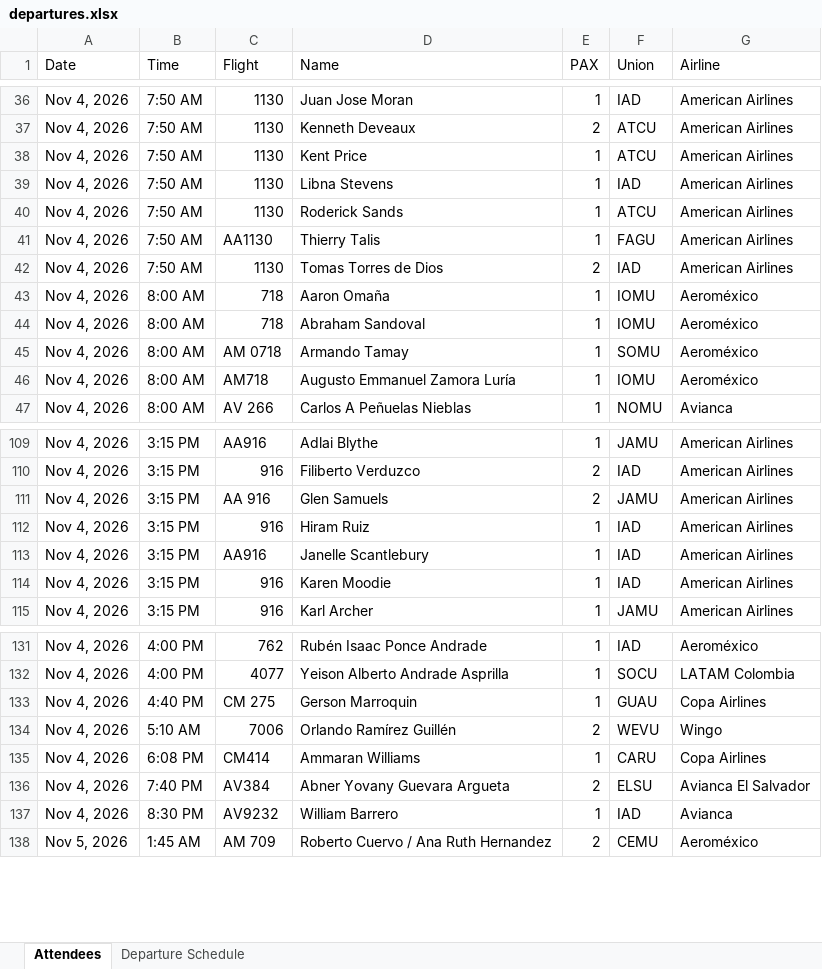
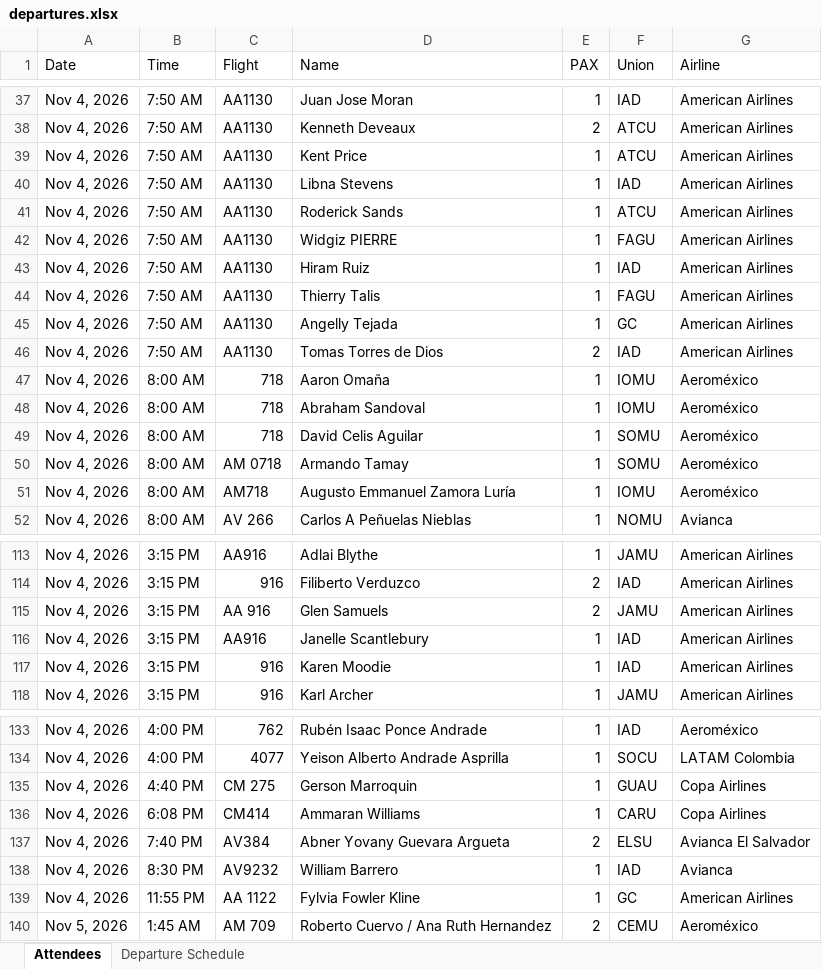
Before and after one commit to mrjromero/ITS, an Excel workbook: gs/departures.xlsx, sheet Attendees, drawn as a sheet; only a part is shown, gaps mark what is left out; values as stored, in another font and other column widths than the file's, no cell formats; removed rows and columns are numbered as before the commit, all else as after; the diff covers the shown part only; the diff names each change by its address in the sheet, - before the commit and + after, or states it on an @@ line.

```diff
--- a/gs/departures.xlsx (sheet Attendees)
+++ b/gs/departures.xlsx (sheet Attendees)
-C37:C41 (Flight): 1130
+C37:C41 (Flight): AA1130
+row 42: Nov 4, 2026 | 7:50 AM | AA1130 | Widgiz PIERRE | 1 | FAGU | American Airlines
+row 43: Nov 4, 2026 | 7:50 AM | AA1130 | Hiram Ruiz | 1 | IAD | American Airlines
+row 45: Nov 4, 2026 | 7:50 AM | AA1130 | Angelly Tejada | 1 | GC | American Airlines
-C46 (Flight): 1130
+C46 (Flight): AA1130
@@ row 93 moved to row 49: Nov 4, 2026 @@
-row 112: Nov 4, 2026 | 3:15 PM | 916 | Hiram Ruiz | 1 | IAD | American Airlines
@@ row 134 moved to row 10: Nov 4, 2026 @@
+row 139: Nov 4, 2026 | 11:55 PM | AA 1122 | Fylvia Fowler Kline | 1 | GC | American Airlines
```
Also changed, not shown: 5 added rows, 6 removed rows, 4 moved rows and 16 edited cells elsewhere in this sheet, cell formats.
